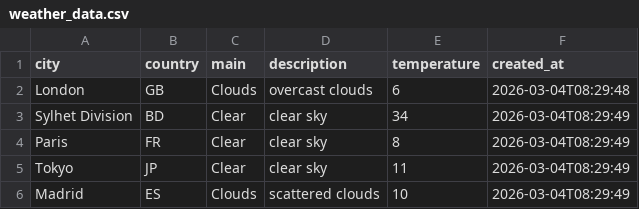
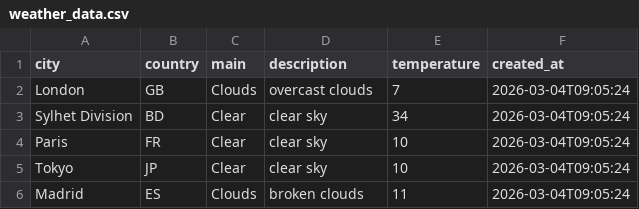
Before and after one commit to amzzz930/weather-api-integration, a CSV file: weather_data.csv, drawn as a sheet.

```diff
--- a/weather_data.csv
+++ b/weather_data.csv
@@ -1,6 +1,6 @@
 city,country,main,description,temperature,created_at
-London,GB,Clouds,overcast clouds,6,2026-03-04T08:29:48
-Sylhet Division,BD,Clear,clear sky,34,2026-03-04T08:29:49
-Paris,FR,Clear,clear sky,8,2026-03-04T08:29:49
-Tokyo,JP,Clear,clear sky,11,2026-03-04T08:29:49
-Madrid,ES,Clouds,scattered clouds,10,2026-03-04T08:29:49
+London,GB,Clouds,overcast clouds,7,2026-03-04T09:05:24
+Sylhet Division,BD,Clear,clear sky,34,2026-03-04T09:05:24
+Paris,FR,Clear,clear sky,10,2026-03-04T09:05:24
+Tokyo,JP,Clear,clear sky,10,2026-03-04T09:05:24
+Madrid,ES,Clouds,broken clouds,11,2026-03-04T09:05:24
```
